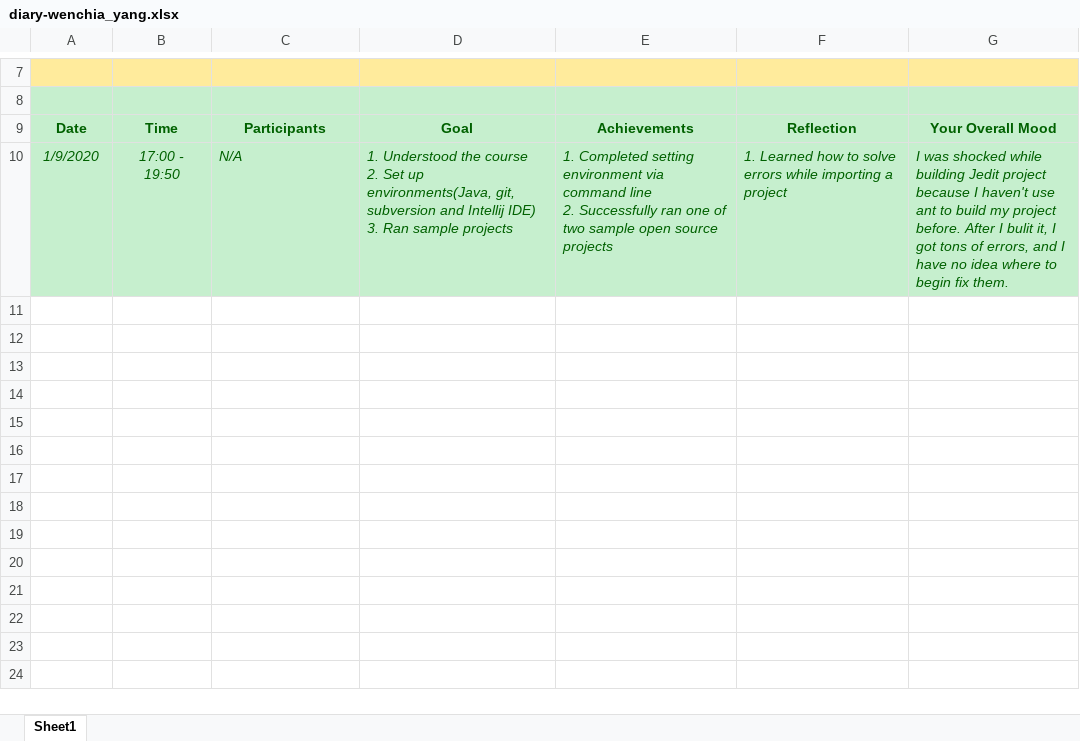
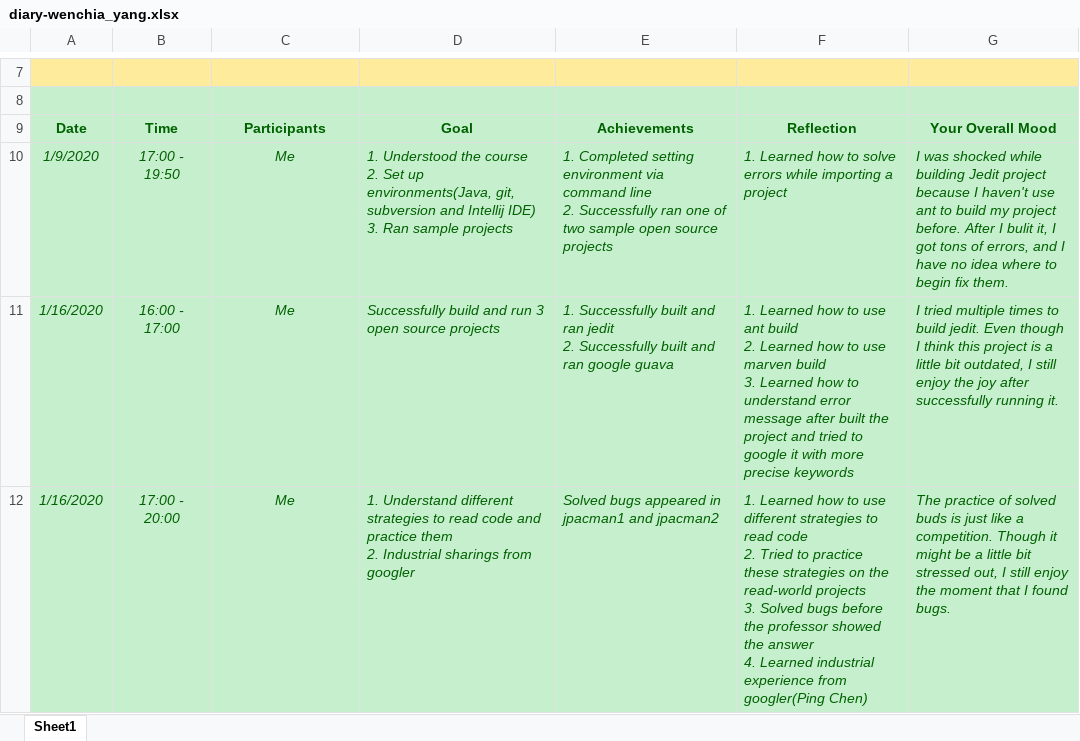
Before and after one commit to zihuaweng/W2020, an Excel workbook: diaries/diary-wenchia_yang.xlsx, sheet Sheet1, drawn as a sheet; only a part is shown, gaps mark what is left out; values as stored, in another font and other column widths than the file's, no borders; ↵ is a line break in a cell; the diff names each change by its address in the sheet, - before the commit and + after, or states it on an @@ line.

Commit message:
2020-01-16 diary of wenchia (#62)

```diff
--- a/diaries/diary-wenchia_yang.xlsx (sheet Sheet1)
+++ b/diaries/diary-wenchia_yang.xlsx (sheet Sheet1)
-C10: N/A
+C10: Me
-C10 alignment: left
+C10 alignment: center
+row 11: 1/16/2020 | 16:00 - 17:00 | Me | Successfully build and run 3 open source projects | 1. Successfully built and ran jedit ↵ 2. Successfully built and ran google guava | 1. Learned how to use ant build ↵ 2. Learned how to use marven build ↵ 3. Learned how to understand error message after built the project and tried to google it with more precise keywords | I tried multiple times to build jedit. Even though I think this project is a little bit outdated, I still enjoy the joy after successfully running it.
+row 12: 1/16/2020 | 17:00 - 20:00 | Me | 1. Understand different strategies to read code and practice them ↵ 2. Industrial sharings from googler | Solved bugs appeared in jpacman1 and jpacman2 | 1. Learned how to use different strategies to read code ↵ 2. Tried to practice these strategies on the read-world projects ↵ 3. Solved bugs before the professor showed the answer ↵ 4. Learned industrial experience from googler(Ping Chen) | The practice of solved buds is just like a competition. Though it might be a little bit stressed out, I still enjoy the moment that I found bugs.
```
